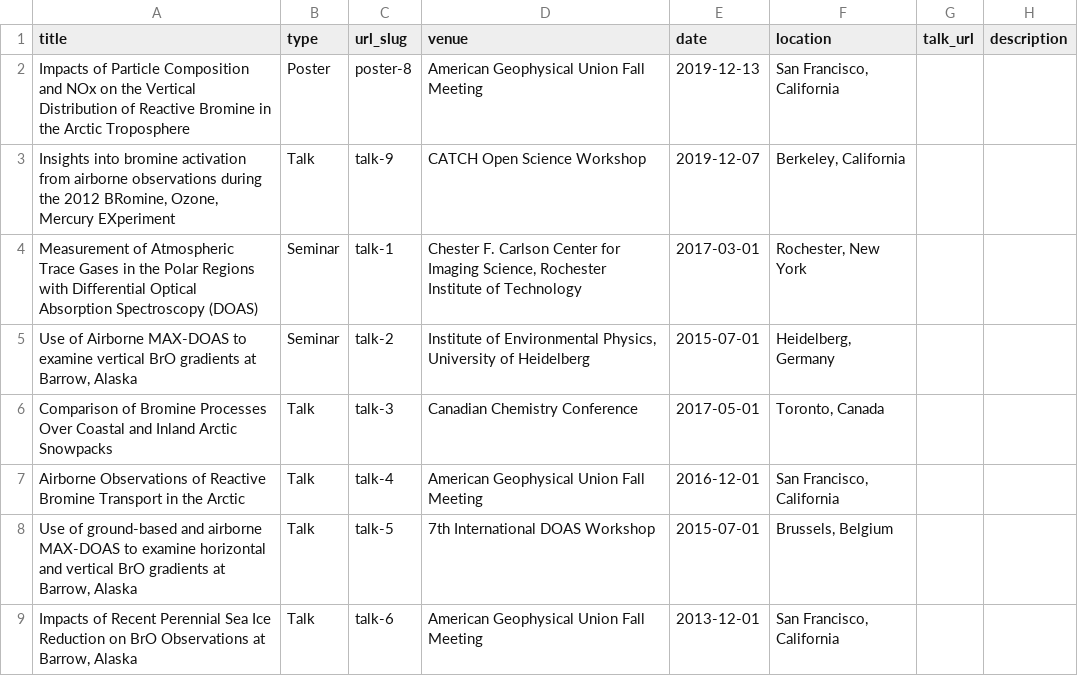
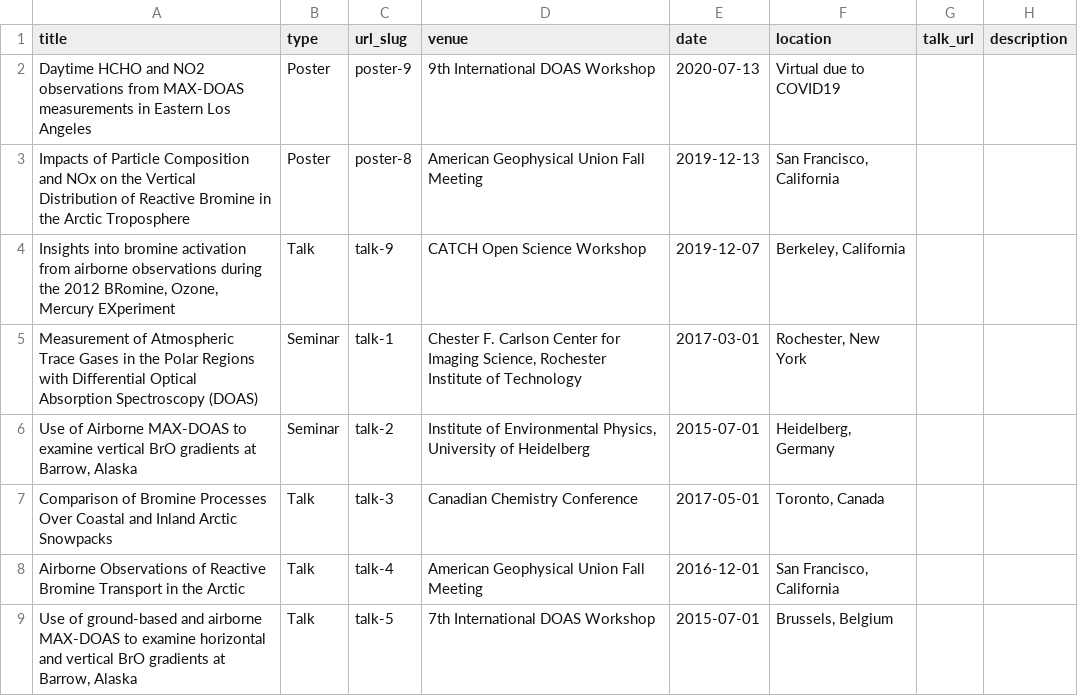
Before and after one commit to pkpeterson/pkpeterson.github.io, a TSV file: markdown_generator/talks.tsv, drawn as a sheet; only a part is shown; the shorter side is filled out with more unchanged rows.

```diff
--- a/markdown_generator/talks.tsv
+++ b/markdown_generator/talks.tsv
@@ -1,2 +1,3 @@
 title	type	url_slug	venue	date	location	talk_url	description
+Daytime HCHO and NO2 observations from MAX-DOAS measurements in Eastern Los Angeles	Poster	poster-9	9th International DOAS Workshop	2020-07-13	Virtual due to COVID19
 Impacts of Particle Composition and NOx on the Vertical Distribution of Reactive Bromine in the Arctic Troposphere	Poster	poster-8	American Geophysical Union Fall Meeting	2019-12-13	San Francisco, California
```
Also changed, not shown: 5 other files.
